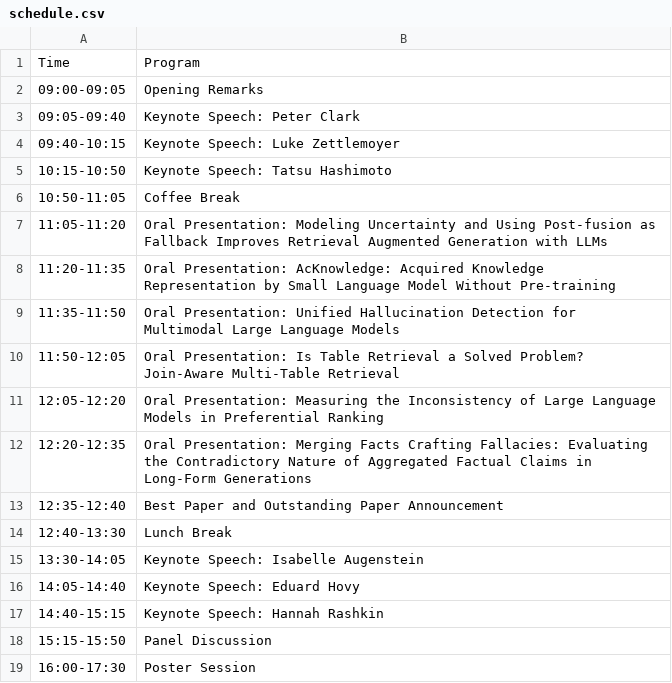
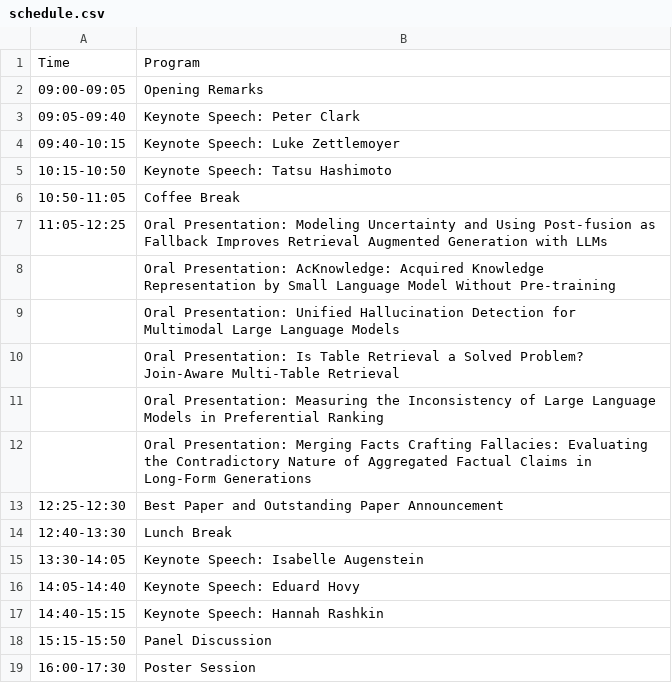
Before and after one commit to Knowledgeable-LM/Knowledgeable-LM.github.io, a CSV file: home/schedule.csv, drawn as a sheet.

```diff
--- a/home/schedule.csv
+++ b/home/schedule.csv
@@ -6,9 +6,9 @@ Time,Program
 10:50-11:05,Coffee Break
-11:05-11:20,Oral Presentation: Modeling Uncertainty and Using Post-fusion as Fallback Improves Retrieval Augmented Generation with LLMs
-11:20-11:35,Oral Presentation: AcKnowledge: Acquired Knowledge Representation by Small Language Model Without Pre-training
-11:35-11:50,Oral Presentation: Unified Hallucination Detection for Multimodal Large Language Models
-11:50-12:05,Oral Presentation: Is Table Retrieval a Solved Problem? Join-Aware Multi-Table Retrieval
-12:05-12:20,Oral Presentation: Measuring the Inconsistency of Large Language Models in Preferential Ranking
-12:20-12:35,"Oral Presentation: Merging Facts Crafting Fallacies: Evaluating the Contradictory Nature of Aggregated Factual Claims in Long-Form Generations"
-12:35-12:40,Best Paper and Outstanding Paper Announcement
+11:05-12:25,Oral Presentation: Modeling Uncertainty and Using Post-fusion as Fallback Improves Retrieval Augmented Generation with LLMs
+,Oral Presentation: AcKnowledge: Acquired Knowledge Representation by Small Language Model Without Pre-training
+,Oral Presentation: Unified Hallucination Detection for Multimodal Large Language Models
+,Oral Presentation: Is Table Retrieval a Solved Problem? Join-Aware Multi-Table Retrieval
+,Oral Presentation: Measuring the Inconsistency of Large Language Models in Preferential Ranking
+,"Oral Presentation: Merging Facts Crafting Fallacies: Evaluating the Contradictory Nature of Aggregated Factual Claims in Long-Form Generations"
+12:25-12:30,Best Paper and Outstanding Paper Announcement
 12:40-13:30,Lunch Break
```
Also changed, not shown: 1 other file.
